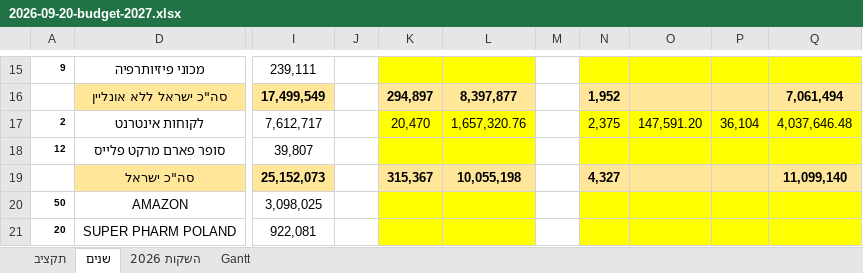
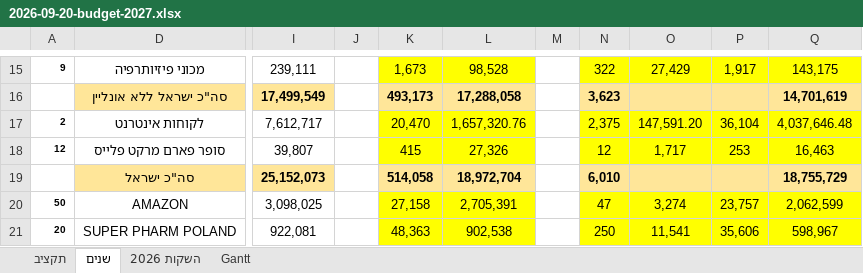
Before and after one commit to 1eyalsadot/the-5-agents, an Excel workbook: kirill/outputs/2026-09-20-budget-2027.xlsx, sheet שנים, drawn as a sheet; only a part is shown, gaps mark what is left out; values as stored, in another font and other column widths than the file's, no borders; the diff covers the shown part only; the diff names each change by its address in the sheet, - before the commit and + after, or states it on an @@ line.

```diff
--- a/kirill/outputs/2026-09-20-budget-2027.xlsx (sheet שנים)
+++ b/kirill/outputs/2026-09-20-budget-2027.xlsx (sheet שנים)
-K15: (empty)
+K15: 1,673
-L15: (empty)
+L15: 98,528
-N15: (empty)
+N15: 322
-O15: (empty)
+O15: 27,429
-P15: (empty)
+P15: 1,917
-Q15: (empty)
+Q15: 143,175
-K16: 294,897
+K16: 493,173
-L16: 8,397,877
+L16: 17,288,058
-N16: 1,952
+N16: 3,623
-Q16: 7,061,494
+Q16: 14,701,619
-K18: (empty)
+K18: 415
-L18: (empty)
+L18: 27,326
-N18: (empty)
+N18: 12
-O18: (empty)
+O18: 1,717
-P18: (empty)
+P18: 253
-Q18: (empty)
+Q18: 16,463
-K19: 315,367
+K19: 514,058
-L19: 10,055,198
+L19: 18,972,704
-N19: 4,327
+N19: 6,010
-Q19: 11,099,140
+Q19: 18,755,729
-K20: (empty)
+K20: 27,158
-L20: (empty)
+L20: 2,705,391
-N20: (empty)
+N20: 47
-O20: (empty)
+O20: 3,274
-P20: (empty)
+P20: 23,757
-Q20: (empty)
+Q20: 2,062,599
-K21: (empty)
+K21: 48,363
-L21: (empty)
+L21: 902,538
-N21: (empty)
+N21: 250
-O21: (empty)
+O21: 11,541
-P21: (empty)
+P21: 35,606
-Q21: (empty)
+Q21: 598,967
```
Also changed, not shown: 150 edited cells and cell formats elsewhere in this sheet.
